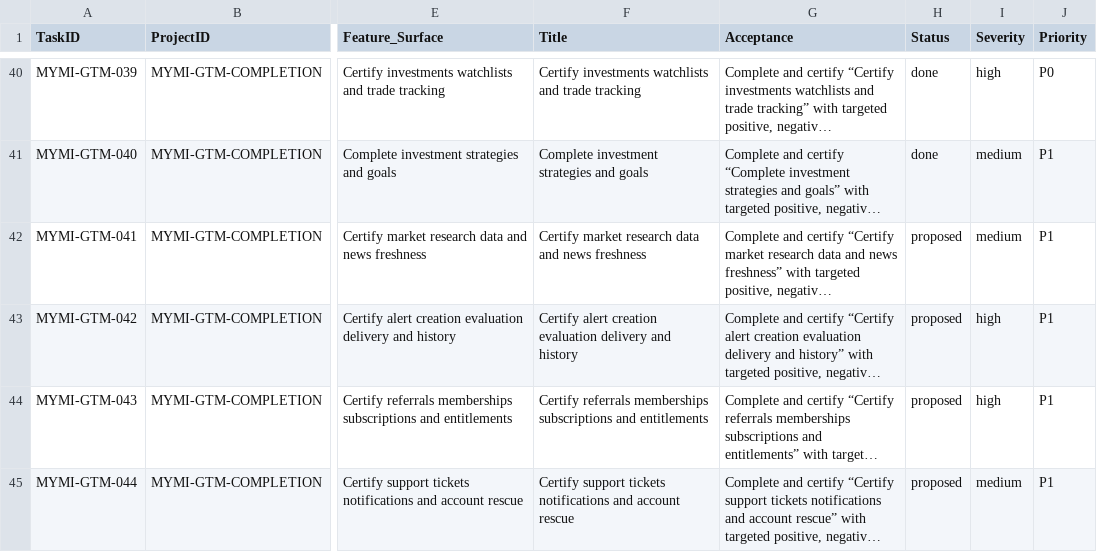
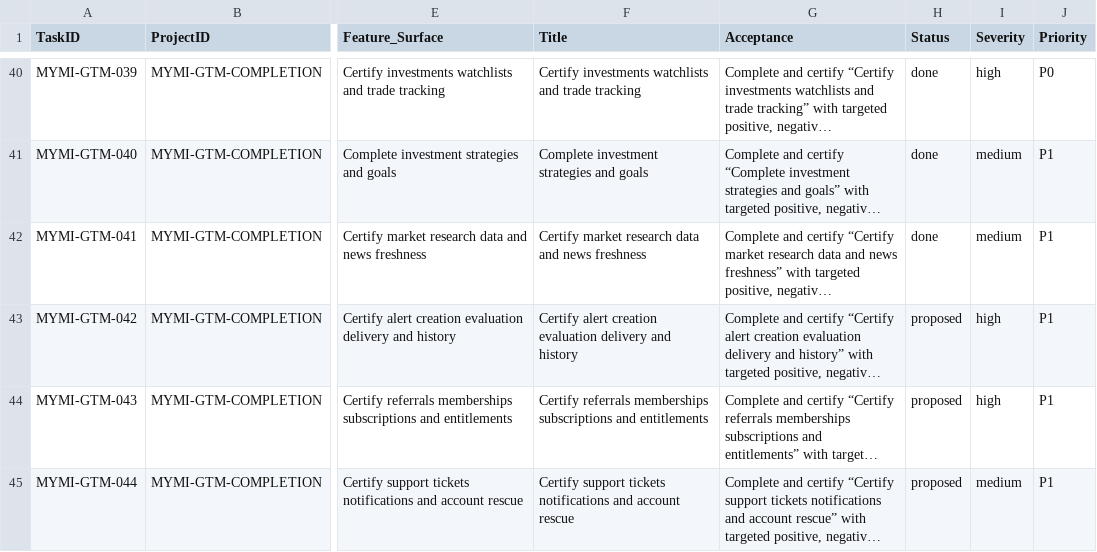
Before and after one commit to MillennialInvestments/MyMIWallet-Next, a CSV file: docs/_aiops/gtm/tasks.csv, drawn as a sheet; only a part is shown, gaps mark what is left out; long unchanged cells end in …; the diff names each change by its address in the sheet, - before the commit and + after, or states it on an @@ line.

Commit message:
feat(market): certify market data and news freshness (MYMI-GTM-041)
- Implement MarketDataFreshnessService for quote and news freshness evaluation
- Add safe price resolver with tiered fallbacks and secret-safe API key readiness checks
- Add market:freshness:audit Spark command with JSON and tabular CLI output
- Add comprehensive unit test suite in tests/unit/Market/MarketDataFreshnessTest.php
- Register command in Console.php and Commands.php
- Add GTM-041 evidence and update tasks.csv

```diff
--- a/docs/_aiops/gtm/tasks.csv
+++ b/docs/_aiops/gtm/tasks.csv
-H42 (Status): proposed
+H42 (Status): done
```
Also changed, not shown: 6 other files.
